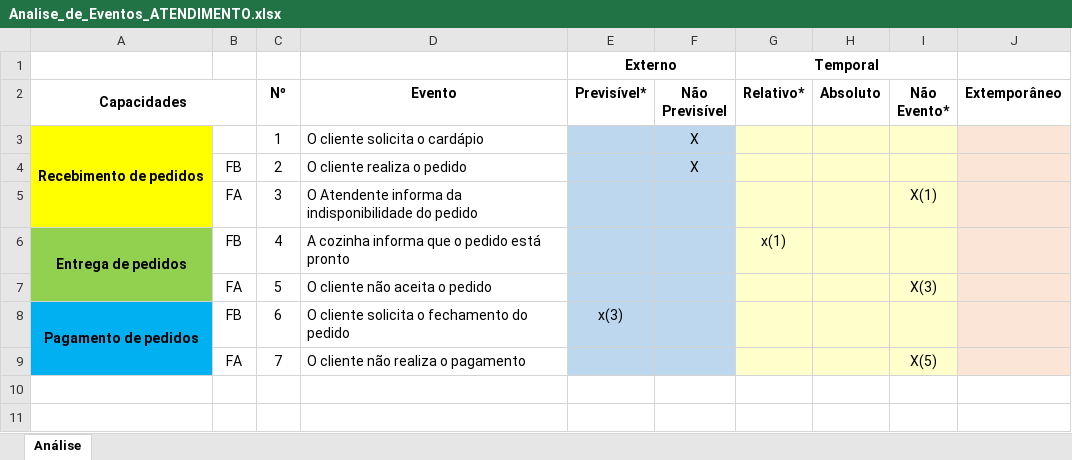
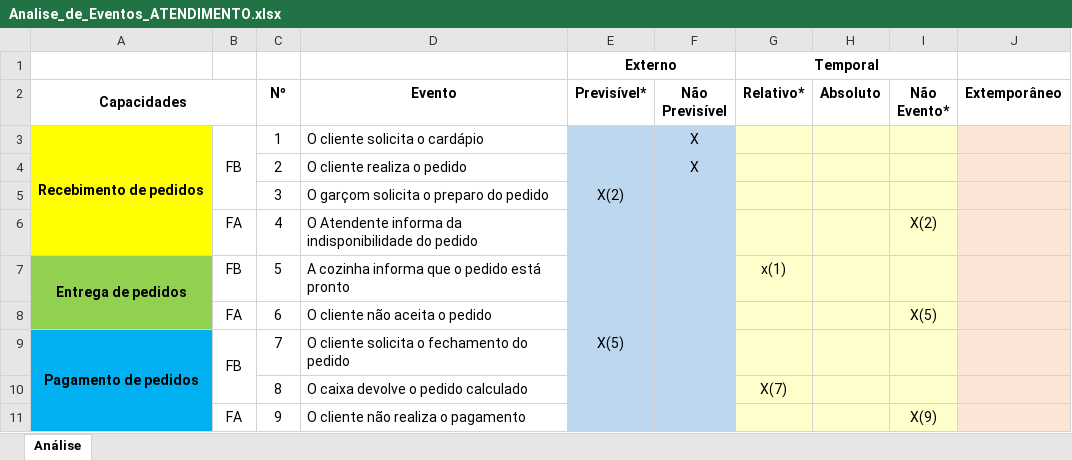
Before and after one commit to Darienzo08/ope_ads, an Excel workbook: docs/artefatos-15-23/ATENDIMENTO/Analise_de_Eventos_ATENDIMENTO.xlsx, sheet Análise, drawn as a sheet; values as stored, in another font and other column widths than the file's, no borders; removed rows and columns are numbered as before the commit, all else as after; the diff names each change by its address in the sheet, - before the commit and + after, or states it on an @@ line.

Commit message:
14.04.2020-alteracao-descricao-dfd-eventos-cicloDeVida

```diff
--- a/docs/artefatos-15-23/ATENDIMENTO/Analise_de_Eventos_ATENDIMENTO.xlsx (sheet Análise)
+++ b/docs/artefatos-15-23/ATENDIMENTO/Analise_de_Eventos_ATENDIMENTO.xlsx (sheet Análise)
-A3:A5 merged
+A3:A6 merged
-B3: (empty)
+B3: FB
+B3:B5 merged
-B4: FB
+B4: (empty)
-B5: FA
+B5: (empty)
-D5 (Evento): O Atendente informa da indisponibilidade do pedido
+D5 (Evento): O garçom solicita o preparo do pedido
-E5 (Previsível*): (empty)
+E5 (Previsível*): X(2)
-I5 (Não Evento*): X(1)
+I5 (Não Evento*): (empty)
-A6 (Capacidades): Entrega de pedidos
+A6 (Capacidades): (empty)
-A6 fill: #92D050
+A6 fill: #FFFF00
-A6:A7 merged
-B6: FB
+B6: FA
-D6 (Evento): A cozinha informa que o pedido está pronto
+D6 (Evento): O Atendente informa da indisponibilidade do pedido
-G6 (Relativo*): x(1)
+G6 (Relativo*): (empty)
-I6 (Não Evento*): (empty)
+I6 (Não Evento*): X(2)
-A7 (Capacidades): (empty)
+A7 (Capacidades): Entrega de pedidos
+A7:A8 merged
-B7: FA
+B7: FB
-D7 (Evento): O cliente não aceita o pedido
+D7 (Evento): A cozinha informa que o pedido está pronto
-G7 (Relativo*): (empty)
+G7 (Relativo*): x(1)
-I7 (Não Evento*): X(3)
+I7 (Não Evento*): (empty)
-A8 (Capacidades): Pagamento de pedidos
+A8 (Capacidades): (empty)
-A8 fill: #00B0F0
+A8 fill: #92D050
-A8:A9 merged
-B8: FB
+B8: FA
-D8 (Evento): O cliente solicita o fechamento do pedido
+D8 (Evento): O cliente não aceita o pedido
-E8 (Previsível*): x(3)
+E8 (Previsível*): (empty)
-I8 (Não Evento*): (empty)
+I8 (Não Evento*): X(5)
-A9 (Capacidades): (empty)
+A9 (Capacidades): Pagamento de pedidos
+A9:A11 merged
-B9: FA
+B9: FB
+B9:B10 merged
-D9 (Evento): O cliente não realiza o pagamento
+D9 (Evento): O cliente solicita o fechamento do pedido
-E9 (Previsível*): (empty)
+E9 (Previsível*): X(5)
-I9 (Não Evento*): X(5)
+I9 (Não Evento*): (empty)
+row 10:  |  | 8 | O caixa devolve o pedido calculado |  |  | X(7)
+row 11:  | FA | 9 | O cliente não realiza o pagamento |  |  |  |  | X(9)
```
Also changed, not shown: 4 other files.
